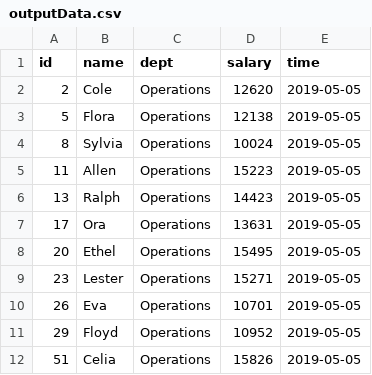
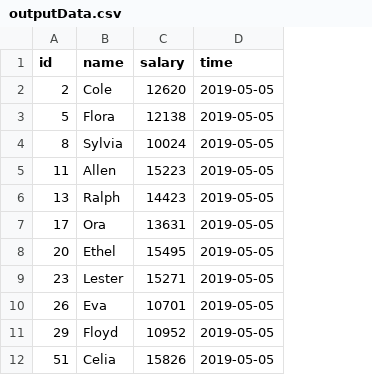
Before and after one commit to dionatanribeiro/spring-batch-demo, a CSV file: src/main/resources/output/outputData.csv, drawn as a sheet; only a part is shown; the diff names each change by its address in the sheet, - before the commit and + after, or states it on an @@ line.

```diff
--- a/src/main/resources/output/outputData.csv
+++ b/src/main/resources/output/outputData.csv
-column C (dept), rows 2-12: all Operations
```
Also changed, not shown: 8 other files.
